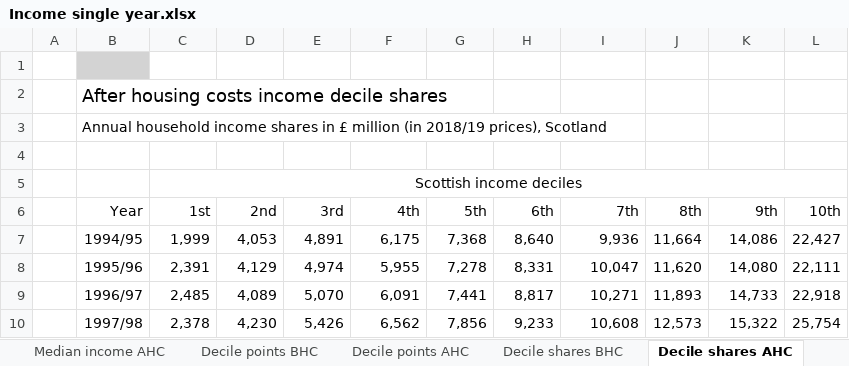
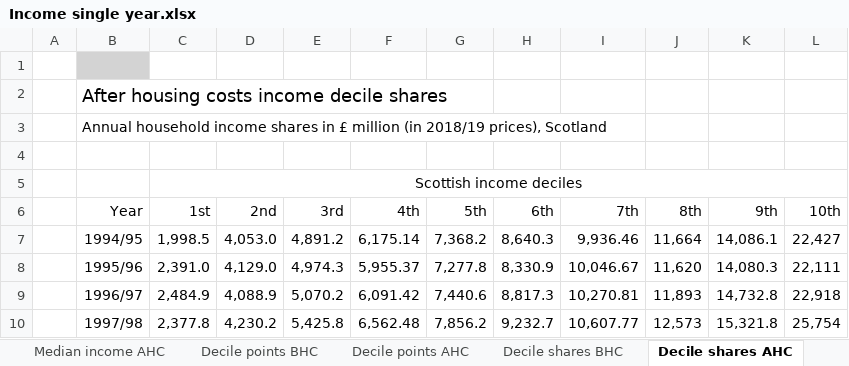
Before and after one commit to ScotGovAnalysis/poverty-publications, an Excel workbook: _site/xls/Income single year.xlsx, sheet Decile shares AHC, drawn as a sheet; only a part is shown; values as stored, in another font and other column widths than the file's, no borders; the diff covers the shown part only; the diff names each change by its address in the sheet, - before the commit and + after, or states it on an @@ line.

```diff
--- a/_site/xls/Income single year.xlsx (sheet Decile shares AHC)
+++ b/_site/xls/Income single year.xlsx (sheet Decile shares AHC)
-C7 (1st): 1,999
+C7 (1st): 1,998.5
-D7 (2nd): 4,053
+D7 (2nd): 4,053.0
-E7 (3rd): 4,891
+E7 (3rd): 4,891.2
-F7 (4th): 6,175
+F7 (4th): 6,175.14
-G7 (5th): 7,368
+G7 (5th): 7,368.2
-H7 (6th): 8,640
+H7 (6th): 8,640.3
-I7 (7th): 9,936
+I7 (7th): 9,936.46
-K7 (9th): 14,086
+K7 (9th): 14,086.1
-C8 (1st): 2,391
+C8 (1st): 2,391.0
-D8 (2nd): 4,129
+D8 (2nd): 4,129.0
-E8 (3rd): 4,974
+E8 (3rd): 4,974.3
-F8 (4th): 5,955
+F8 (4th): 5,955.37
-G8 (5th): 7,278
+G8 (5th): 7,277.8
-H8 (6th): 8,331
+H8 (6th): 8,330.9
-I8 (7th): 10,047
+I8 (7th): 10,046.67
-K8 (9th): 14,080
+K8 (9th): 14,080.3
-C9 (1st): 2,485
+C9 (1st): 2,484.9
-D9 (2nd): 4,089
+D9 (2nd): 4,088.9
-E9 (3rd): 5,070
+E9 (3rd): 5,070.2
-F9 (4th): 6,091
+F9 (4th): 6,091.42
-G9 (5th): 7,441
+G9 (5th): 7,440.6
-H9 (6th): 8,817
+H9 (6th): 8,817.3
-I9 (7th): 10,271
+I9 (7th): 10,270.81
-K9 (9th): 14,733
+K9 (9th): 14,732.8
-C10 (1st): 2,378
+C10 (1st): 2,377.8
-D10 (2nd): 4,230
+D10 (2nd): 4,230.2
-E10 (3rd): 5,426
+E10 (3rd): 5,425.8
-F10 (4th): 6,562
+F10 (4th): 6,562.48
-G10 (5th): 7,856
+G10 (5th): 7,856.2
-H10 (6th): 9,233
+H10 (6th): 9,232.7
-I10 (7th): 10,608
+I10 (7th): 10,607.77
-K10 (9th): 15,322
+K10 (9th): 15,321.8
```
Also changed, not shown: 168 edited cells elsewhere in this sheet, sheet Decile shares BHC, sheet Poverty thresholds BHC, sheet Poverty thresholds AHC, _site/xls/Child poverty characteristics.xlsx, _site/xls/Income three-year average.xlsx, 9 other files.
